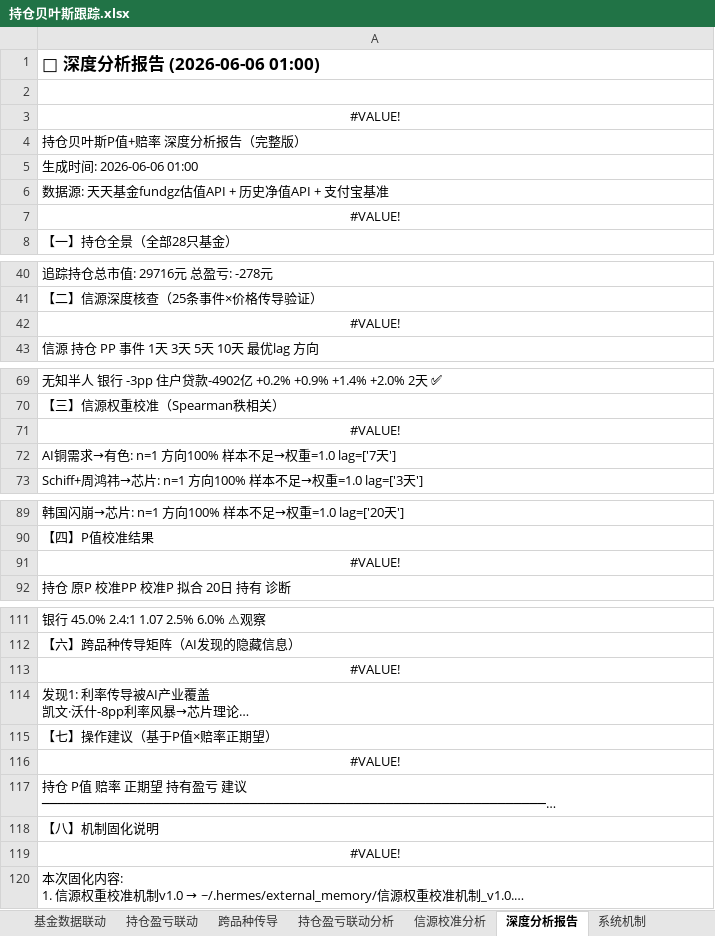
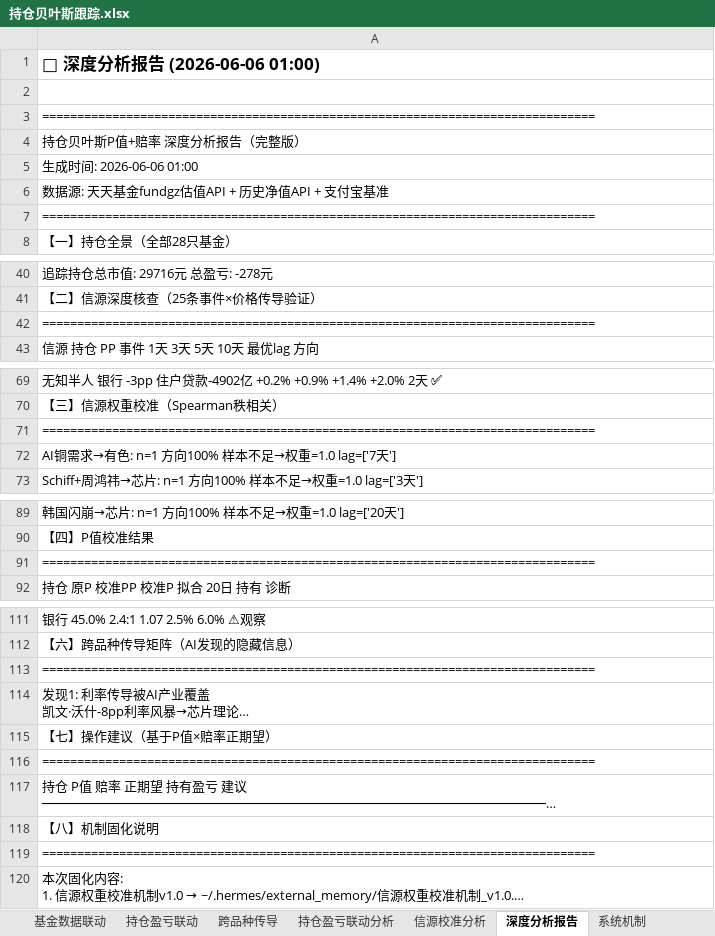
Before and after one commit to f840047663-bot/external-memory, an Excel workbook: 持仓贝叶斯跟踪.xlsx, sheet 深度分析报告, drawn as a sheet; only a part is shown, gaps mark what is left out; long unchanged cells end in …; values as stored, in another font and other column widths than the file's, no borders; formulas without a stored value are shown as written; the diff covers the shown part only; the diff names each change by its address in the sheet, - before the commit and + after, or states it on an @@ line.

```diff
--- a/持仓贝叶斯跟踪.xlsx (sheet 深度分析报告)
+++ b/持仓贝叶斯跟踪.xlsx (sheet 深度分析报告)
-A3: #VALUE!
+A3: ===============================================================================
-A3 alignment: center
+A3 alignment: left
-A7: #VALUE!
+A7: ===============================================================================
-A7 alignment: center
+A7 alignment: left
-A42: #VALUE!
+A42: ===============================================================================
-A42 alignment: center
+A42 alignment: left
-A71: #VALUE!
+A71: ===============================================================================
-A71 alignment: center
+A71 alignment: left
-A91: #VALUE!
+A91: ===============================================================================
-A91 alignment: center
+A91 alignment: left
-A113: #VALUE!
+A113: ===============================================================================
-A113 alignment: center
+A113 alignment: left
-A116: #VALUE!
+A116: ===============================================================================
-A116 alignment: center
+A116 alignment: left
-A119: #VALUE!
+A119: ===============================================================================
-A119 alignment: center
+A119 alignment: left
```
Also changed, not shown: 1 edited cell and cell formats elsewhere in this sheet, sheet 总看板, sheet 系统机制, sheet Sheet2, sheet 三源联动分析, other sheet tabs.
